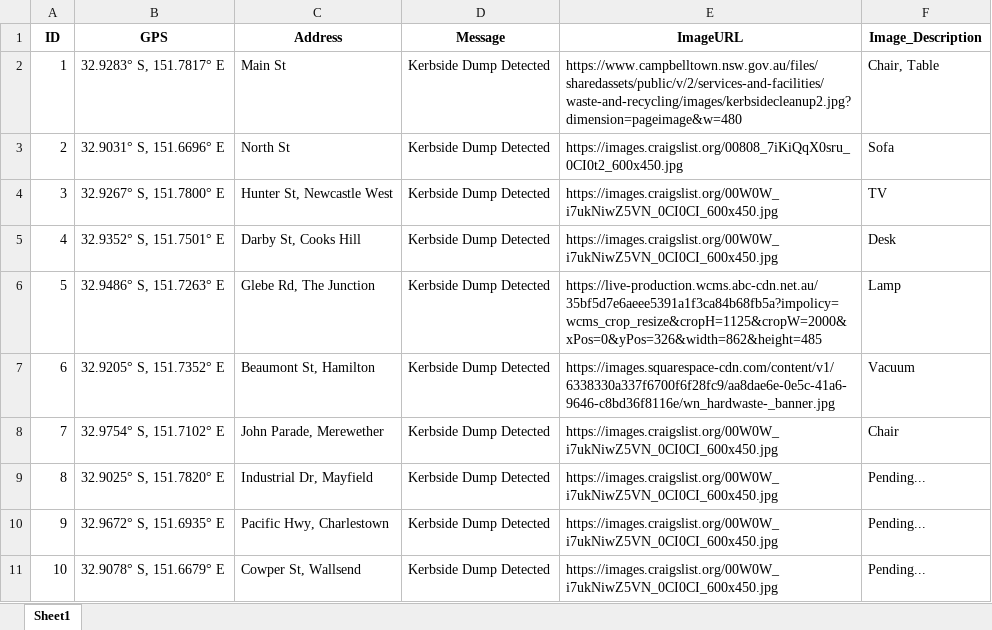
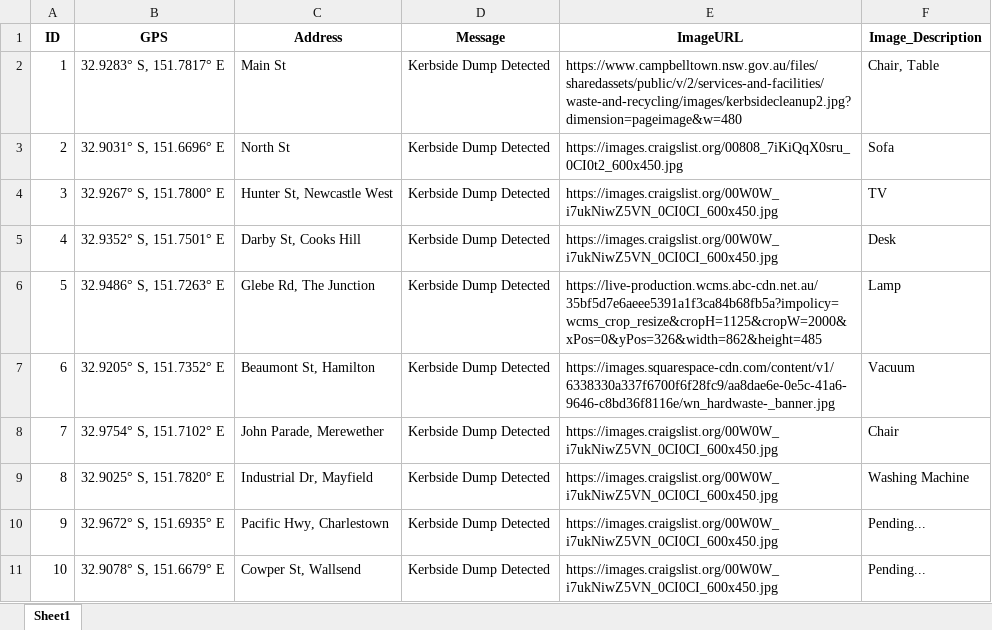
Before and after one commit to DalinLim/KerbTrack_Project_UON, an Excel workbook: mqtt_data.xlsx, sheet Sheet1, drawn as a sheet; values as stored, in another font and other column widths than the file's, no borders; the diff names each change by its address in the sheet, - before the commit and + after, or states it on an @@ line.

Commit message:
excel

```diff
--- a/mqtt_data.xlsx (sheet Sheet1)
+++ b/mqtt_data.xlsx (sheet Sheet1)
-F9 (Image_Description): Pending...
+F9 (Image_Description): Washing Machine
```
Also changed, not shown: 1 other file.
